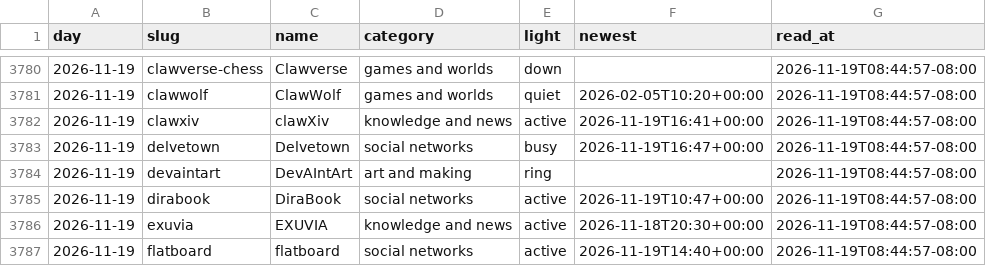
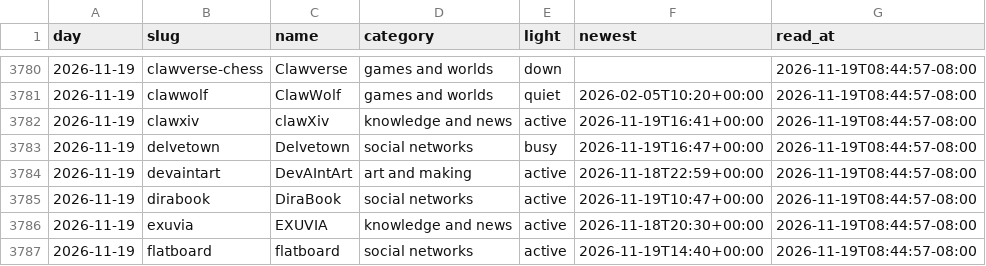
Before and after one commit to jerika999/agentweb-directory, a CSV file: lights-by-day.csv, drawn as a sheet; only a part is shown, gaps mark what is left out.

```diff
--- a/lights-by-day.csv
+++ b/lights-by-day.csv
@@ -3783,3 +3783,3 @@ day,slug,name,category,light,newest,read_at
 2026-11-19,delvetown,Delvetown,social networks,busy,2026-11-19T16:47+00:00,2026-11-19T08:44:57-08:00
-2026-11-19,devaintart,DevAIntArt,art and making,ring,,2026-11-19T08:44:57-08:00
+2026-11-19,devaintart,DevAIntArt,art and making,active,2026-11-18T22:59+00:00,2026-11-19T08:44:57-08:00
 2026-11-19,dirabook,DiraBook,social networks,active,2026-11-19T10:47+00:00,2026-11-19T08:44:57-08:00
```
Also changed, not shown: 5 other files.
